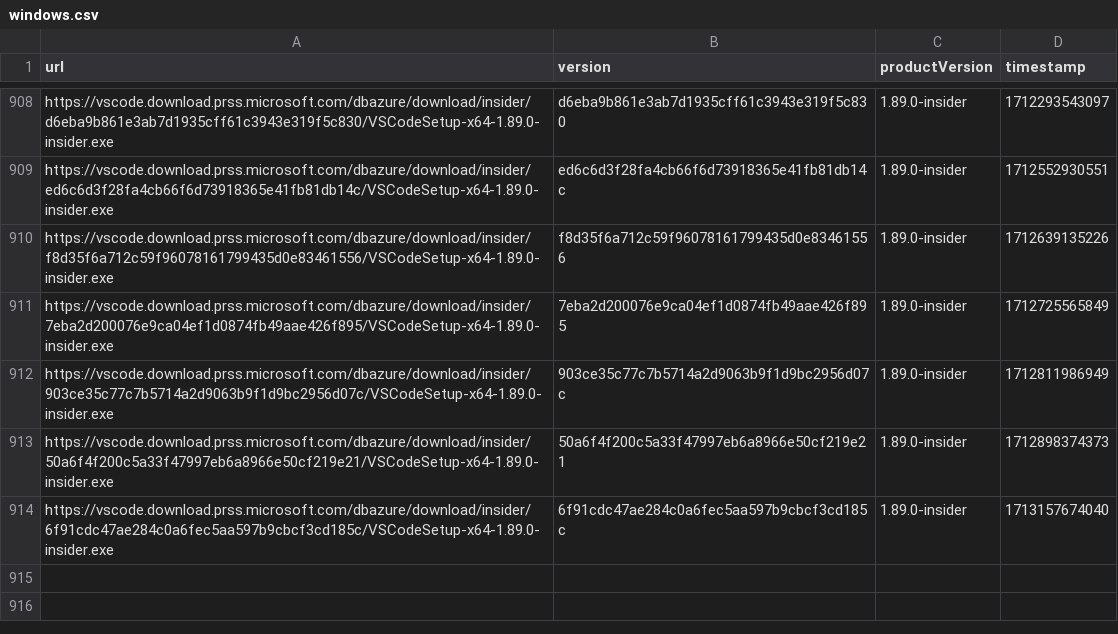
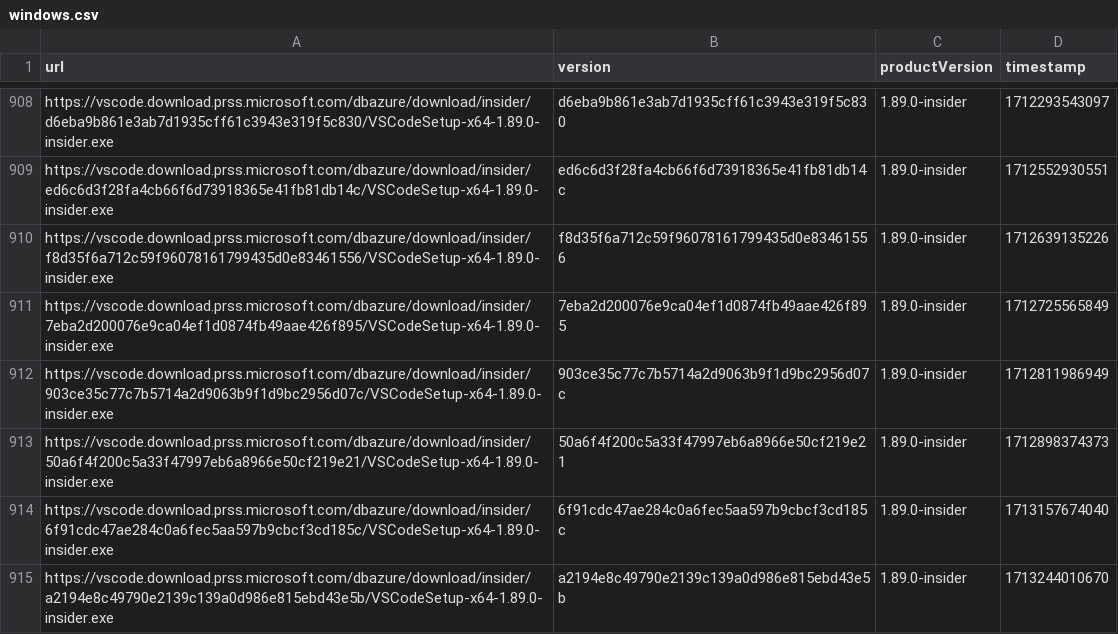
Before and after one commit to yamachu/vscode-insiders-tracker, a CSV file: windows.csv, drawn as a sheet; only a part is shown, gaps mark what is left out; the diff names each change by its address in the sheet, - before the commit and + after, or states it on an @@ line.

```diff
--- a/windows.csv
+++ b/windows.csv
+row 915: https://vscode.download.prss.microsoft.com/dbazure/download/insider/a2194e8c49790e2139c139a0d986e815ebd43e5b/VSCodeSetup-x64-1.89.0-insider.exe | a2194e8c49790e2139c139a0d986e815ebd43e5b | 1.89.0-insider | 1713244010670
```
